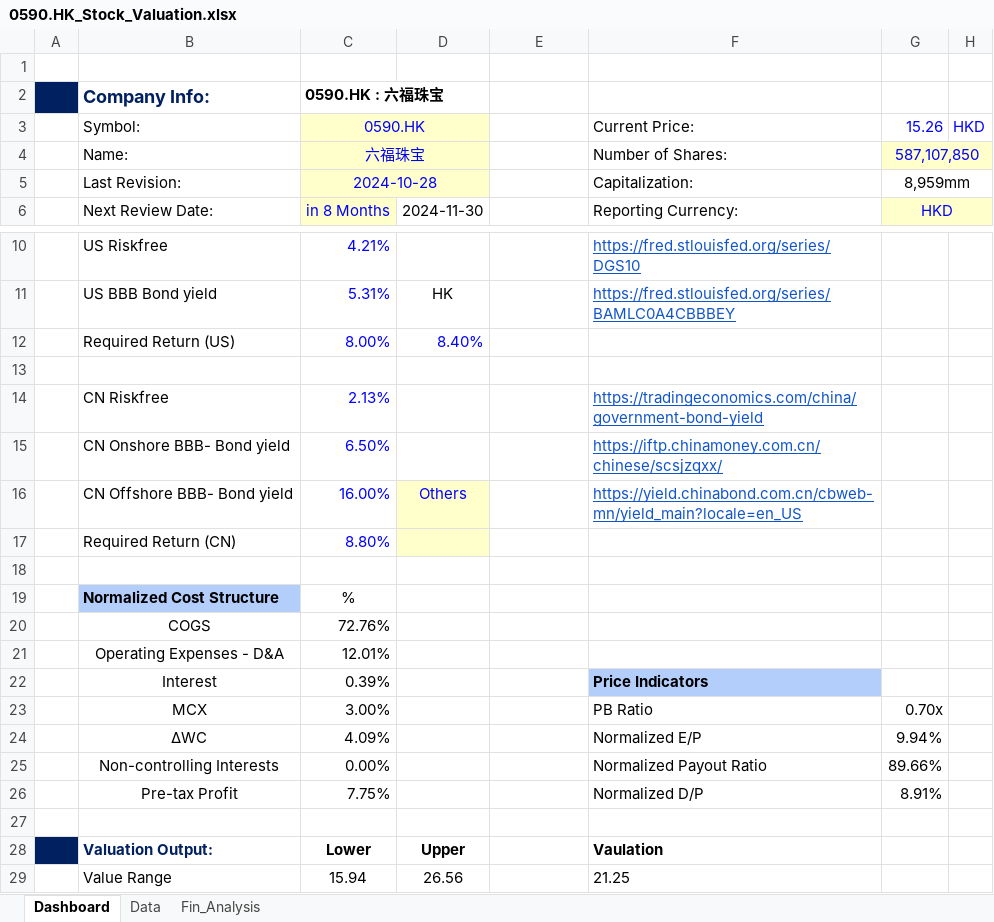
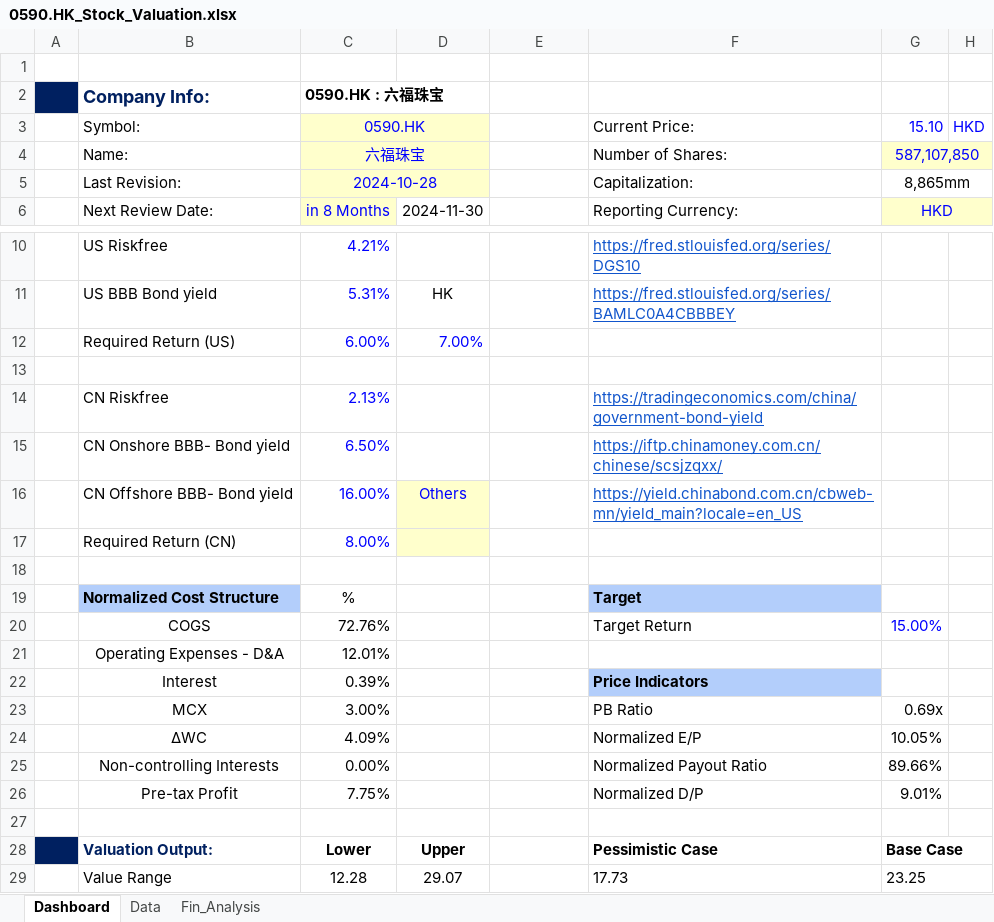
Before and after one commit to JerryChenz/Invest_Proc_Alpha, an Excel workbook: financial_models/opportunities/0590.HK_Stock_Valuation.xlsx, sheet Dashboard, drawn as a sheet; only a part is shown, gaps mark what is left out; values as stored, in another font and other column widths than the file's, no borders; conditional formats not drawn; the diff names each change by its address in the sheet, - before the commit and + after, or states it on an @@ line.

```diff
--- a/financial_models/opportunities/0590.HK_Stock_Valuation.xlsx (sheet Dashboard)
+++ b/financial_models/opportunities/0590.HK_Stock_Valuation.xlsx (sheet Dashboard)
-G3: 15.26
+G3: 15.10
-G5: 8,959mm
+G5: 8,865mm
-C12: 8.00%
+C12: 6.00%
-D12: 8.40%
+D12: 7.00%
-C17: 8.80%
+C17: 8.00%
-F19: (empty)
+F19: Target
-F19 fill: none
+F19 fill: #B3CEFB
-F20: (empty)
+F20: Target Return
-G20: (empty)
+G20: 15.00%
-G23: 0.70x
+G23: 0.69x
-G24: 9.94%
+G24: 10.05%
-G26: 8.91%
+G26: 9.01%
-F28: Vaulation
+F28: Pessimistic Case
-G28: (empty)
+G28: Base Case
+G28:H28 merged
-C29: 15.94
+C29: 12.28
-D29: 26.56
+D29: 29.07
-F29: 21.25
+F29: 17.73
-G29: (empty)
+G29: 23.25
+G29:H29 merged
```
Also changed, not shown: sheet Fin_Analysis, sheet Data, formulas that keep their value, financial_models/Stock_Monitor.xlsx, financial_models/opportunities/0027.HK_Stock_Valuation.xlsx, 30 other files.
